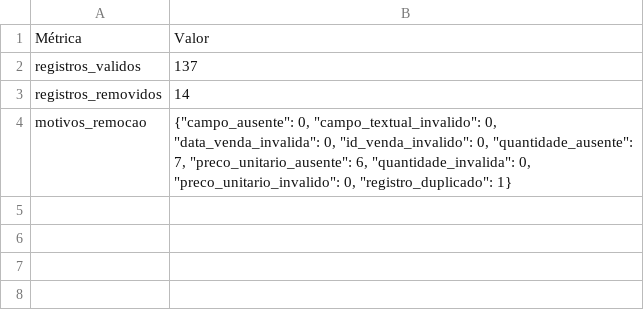
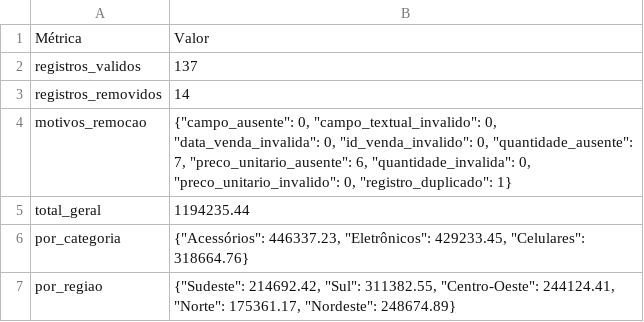
Before and after one commit to SCTEC-ATIVIDADES/SalesInsight-PY, a CSV file: outputs/metricas_resumo.csv, drawn as a sheet; the diff names each change by its address in the sheet, - before the commit and + after, or states it on an @@ line.

```diff
--- a/outputs/metricas_resumo.csv
+++ b/outputs/metricas_resumo.csv
+row 5: total_geral | 1194235.44
+row 6: por_categoria | {"Acessórios": 446337.23, "Eletrônicos": 429233.45, "Celulares": 318664.76}
+row 7: por_regiao | {"Sudeste": 214692.42, "Sul": 311382.55, "Centro-Oeste": 244124.41, "Norte": 175361.17, "Nordeste": 248674.89}
```
Also changed, not shown: 5 other files.
